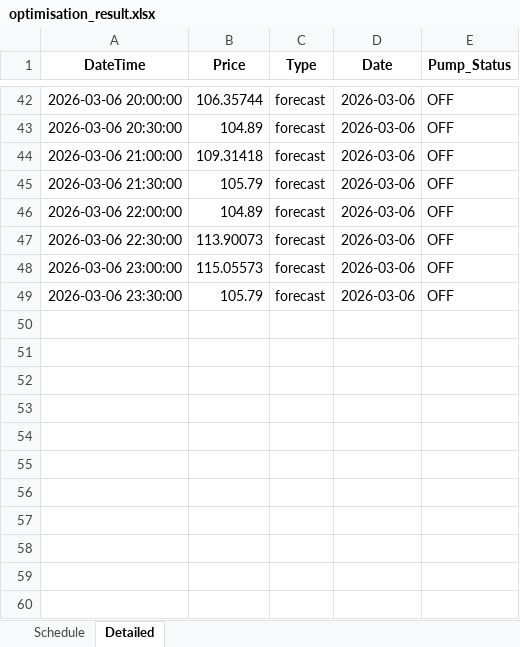
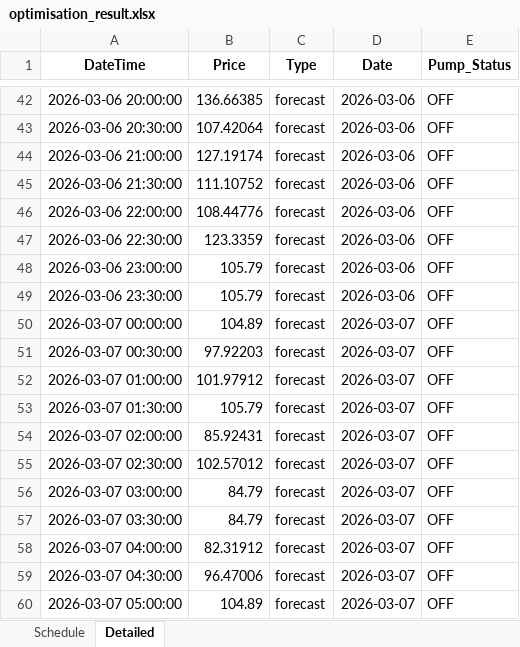
Before and after one commit to bwyLLAP/pump-optimisation-for-SHW, an Excel workbook: data/latest/optimisation_result.xlsx, sheet Detailed, drawn as a sheet; only a part is shown, gaps mark what is left out; values as stored, in another font and other column widths than the file's, no borders; the diff covers the shown part only; the diff names each change by its address in the sheet, - before the commit and + after, or states it on an @@ line.

```diff
--- a/data/latest/optimisation_result.xlsx (sheet Detailed)
+++ b/data/latest/optimisation_result.xlsx (sheet Detailed)
-B42 (Price): 106.35744
+B42 (Price): 136.66385
-B43 (Price): 104.89
+B43 (Price): 107.42064
-B44 (Price): 109.31418
+B44 (Price): 127.19174
-B45 (Price): 105.79
+B45 (Price): 111.10752
-B46 (Price): 104.89
+B46 (Price): 108.44776
-B47 (Price): 113.90073
+B47 (Price): 123.3359
-B48 (Price): 115.05573
+B48 (Price): 105.79
+row 50: 2026-03-07 00:00:00 | 104.89 | forecast | 2026-03-07 | OFF
+row 51: 2026-03-07 00:30:00 | 97.92203 | forecast | 2026-03-07 | OFF
+row 52: 2026-03-07 01:00:00 | 101.97912 | forecast | 2026-03-07 | OFF
+row 53: 2026-03-07 01:30:00 | 105.79 | forecast | 2026-03-07 | OFF
+row 54: 2026-03-07 02:00:00 | 85.92431 | forecast | 2026-03-07 | OFF
+row 55: 2026-03-07 02:30:00 | 102.57012 | forecast | 2026-03-07 | OFF
+row 56: 2026-03-07 03:00:00 | 84.79 | forecast | 2026-03-07 | OFF
+row 57: 2026-03-07 03:30:00 | 84.79 | forecast | 2026-03-07 | OFF
+row 58: 2026-03-07 04:00:00 | 82.31912 | forecast | 2026-03-07 | OFF
+row 59: 2026-03-07 04:30:00 | 96.47006 | forecast | 2026-03-07 | OFF
+row 60: 2026-03-07 05:00:00 | 104.89 | forecast | 2026-03-07 | OFF
```
Also changed, not shown: 37 added rows and 43 edited cells elsewhere in this sheet, sheet Schedule, 4 other files.
